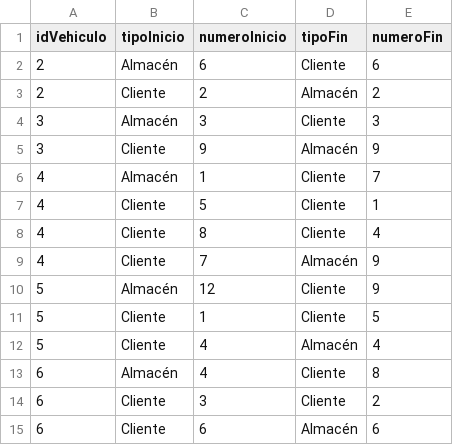
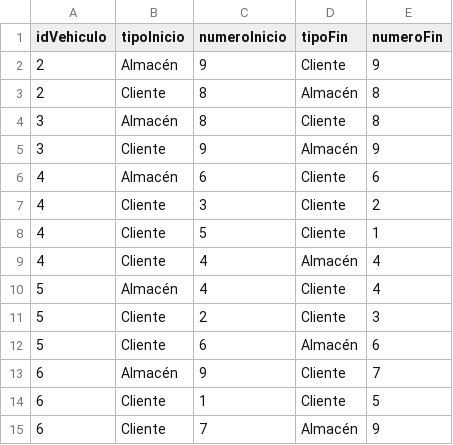
Before and after one commit to ddi4z/Proyecto-MOS, a CSV file: optimizacion/Proyecto Seneca Libre/case_4_multi_product/resultados.csv, drawn as a sheet.

Commit message:
actualizar resultados multiproducto - el 4 visita doble

```diff
--- a/optimizacion/Proyecto Seneca Libre/case_4_multi_product/resultados.csv
+++ b/optimizacion/Proyecto Seneca Libre/case_4_multi_product/resultados.csv
@@ -1,15 +1,15 @@
 idVehiculo,tipoInicio,numeroInicio,tipoFin,numeroFin
-2,Almacén,6,Cliente,6
-2,Cliente,2,Almacén,2
-3,Almacén,3,Cliente,3
+2,Almacén,9,Cliente,9
+2,Cliente,8,Almacén,8
+3,Almacén,8,Cliente,8
 3,Cliente,9,Almacén,9
-4,Almacén,1,Cliente,7
+4,Almacén,6,Cliente,6
+4,Cliente,3,Cliente,2
 4,Cliente,5,Cliente,1
-4,Cliente,8,Cliente,4
-4,Cliente,7,Almacén,9
-5,Almacén,12,Cliente,9
-5,Cliente,1,Cliente,5
-5,Cliente,4,Almacén,4
-6,Almacén,4,Cliente,8
-6,Cliente,3,Cliente,2
-6,Cliente,6,Almacén,6
+4,Cliente,4,Almacén,4
+5,Almacén,4,Cliente,4
+5,Cliente,2,Cliente,3
+5,Cliente,6,Almacén,6
+6,Almacén,9,Cliente,7
+6,Cliente,1,Cliente,5
+6,Cliente,7,Almacén,9
```
Also changed, not shown: optimizacion/Proyecto Seneca Libre/case_2_cost/resultados.csv, optimizacion/Proyecto Seneca Libre/case_3_supply_limits/resultados.csv, 13 other files.
